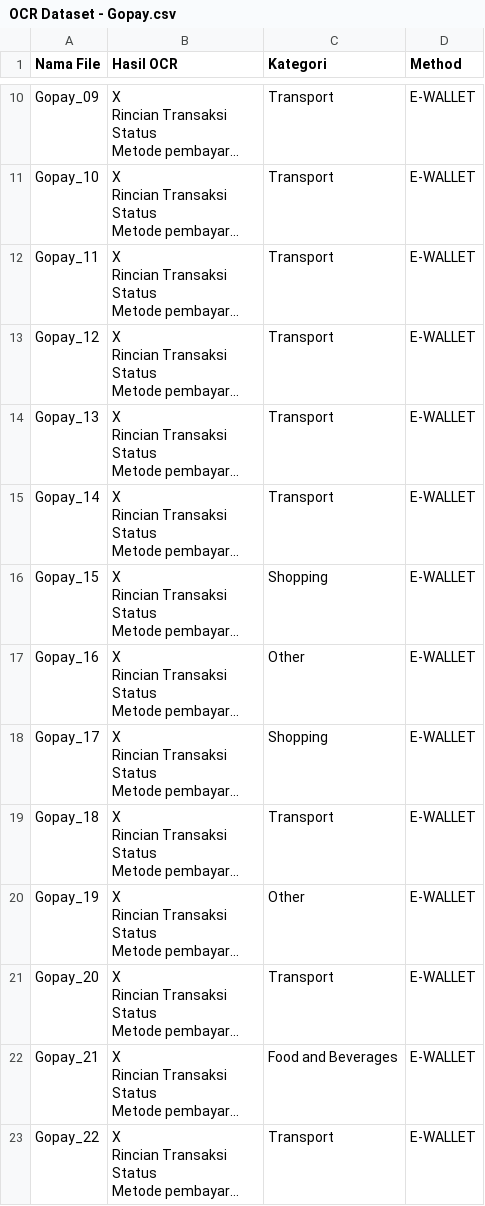
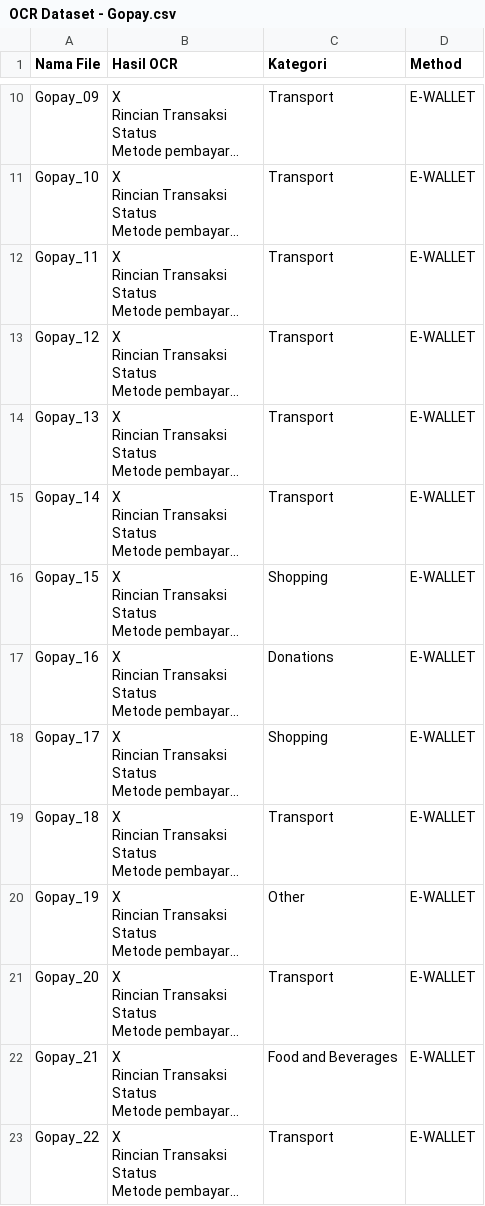
Before and after one commit to kittyofheaven/monkeylimitsML, a CSV file: datasets/OCR Dataset - Gopay.csv, drawn as a sheet; only a part is shown, gaps mark what is left out; long unchanged cells end in …; the diff names each change by its address in the sheet, - before the commit and + after, or states it on an @@ line.

```diff
--- a/datasets/OCR Dataset - Gopay.csv
+++ b/datasets/OCR Dataset - Gopay.csv
-C17 (Kategori): Other
+C17 (Kategori): Donations
```
Also changed, not shown: datasets/OCR Dataset - BLU.csv, datasets/OCR Dataset - Bank Jago.csv, 6 other files.
